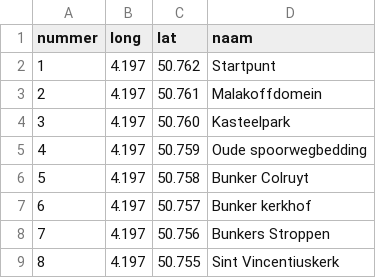
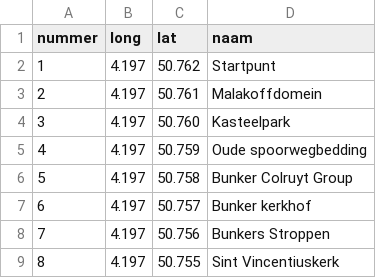
Before and after one commit to emarginatus/batbike, a CSV file: _osm/legende_infopunt.csv, drawn as a sheet.

Commit message:
Update legende_infopunt.csv

```diff
--- a/_osm/legende_infopunt.csv
+++ b/_osm/legende_infopunt.csv
@@ -5,3 +5,3 @@ nummer, long,  lat,   naam
 4,      4.197, 50.759, Oude spoorwegbedding
-5,      4.197, 50.758, Bunker Colruyt
+5,      4.197, 50.758, Bunker Colruyt Group
 6,      4.197, 50.757, Bunker kerkhof
```
